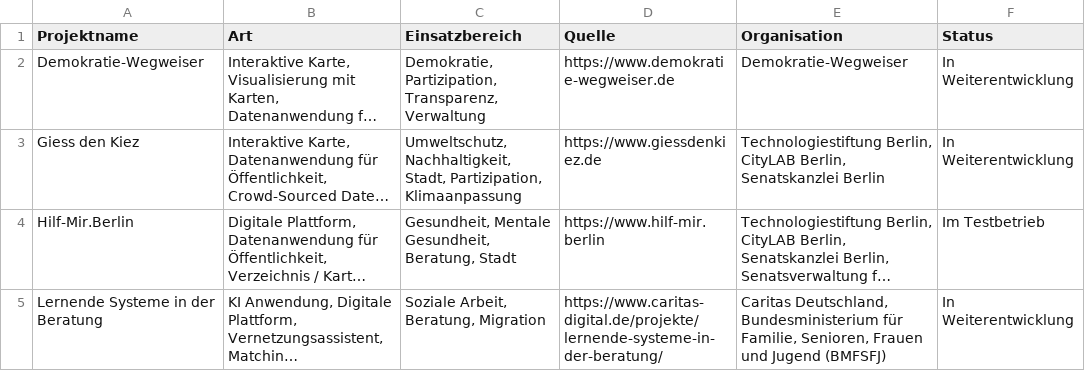
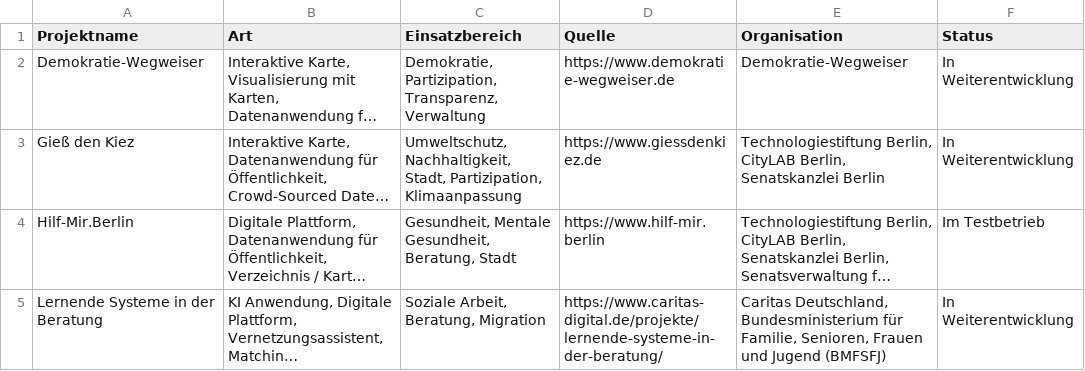
Before and after one commit to Caritas-Deutschland-Digitallabor/datenprojekte, a CSV file: project_code/MarkdownConverter/data/csv/Liste der Projekte Datenerfolgsgeschichten_enriched.csv, drawn as a sheet; only a part is shown; long unchanged cells end in …; the diff names each change by its address in the sheet, - before the commit and + after, or states it on an @@ line.

Commit message:
Rename Datenerfolgsgeschichte project to exactly match project name as sourced CodeFor/CityLab project

```diff
--- a/project_code/MarkdownConverter/data/csv/Liste der Projekte Datenerfolgsgeschichten_enriched.csv
+++ b/project_code/MarkdownConverter/data/csv/Liste der Projekte Datenerfolgsgeschichten_enriched.csv
-A3 (Projektname): Giess den Kiez
+A3 (Projektname): Gieß den Kiez
```
